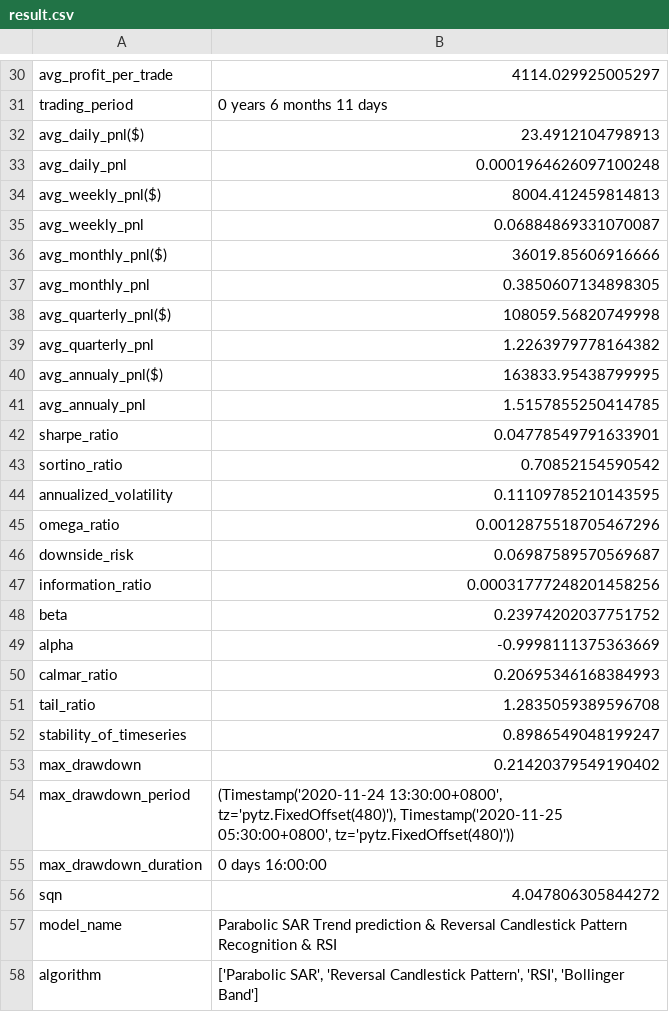
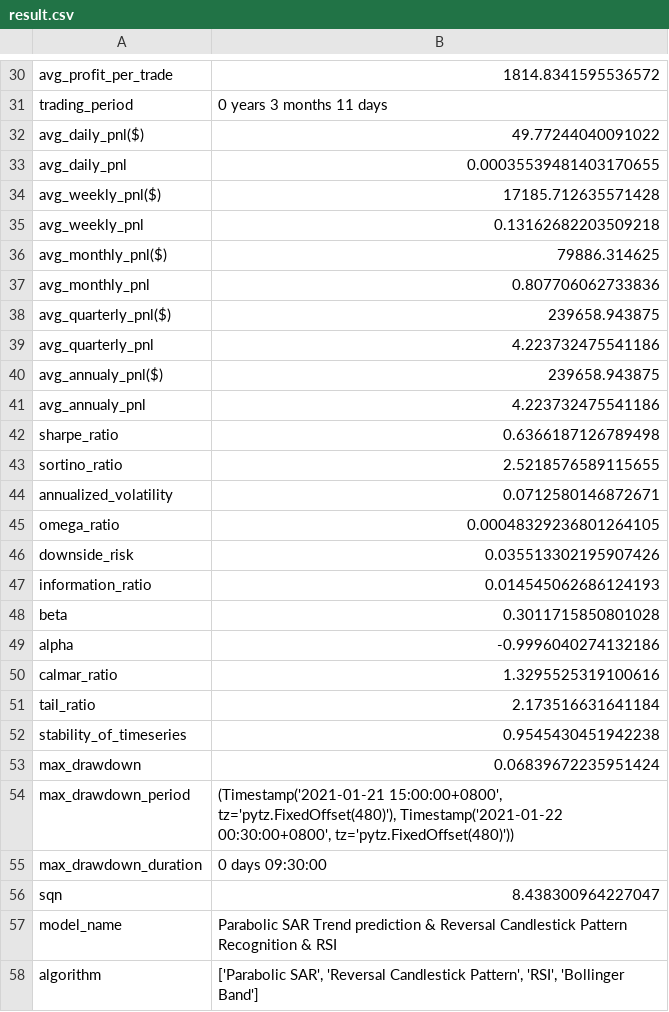
Before and after one commit to dickson507/Crypto_Areix, a CSV file: alphagen/result.csv, drawn as a sheet; only a part is shown, gaps mark what is left out; the diff covers the shown part only; the diff names each change by its address in the sheet, - before the commit and + after, or states it on an @@ line.

```diff
--- a/alphagen/result.csv
+++ b/alphagen/result.csv
-B30: 4114.029925005297
+B30: 1814.8341595536572
-B31: 0 years 6 months 11 days
+B31: 0 years 3 months 11 days
-B32: 23.4912104798913
+B32: 49.77244040091022
-B33: 0.0001964626097100248
+B33: 0.00035539481403170655
-B34: 8004.412459814813
+B34: 17185.712635571428
-B35: 0.06884869331070087
+B35: 0.13162682203509218
-B36: 36019.85606916666
+B36: 79886.314625
-B37: 0.3850607134898305
+B37: 0.807706062733836
-B38: 108059.56820749998
+B38: 239658.943875
-B39: 1.2263979778164382
+B39: 4.223732475541186
-B40: 163833.95438799995
+B40: 239658.943875
-B41: 1.5157855250414785
+B41: 4.223732475541186
-B42: 0.04778549791633901
+B42: 0.6366187126789498
-B43: 0.70852154590542
+B43: 2.5218576589115655
-B44: 0.11109785210143595
+B44: 0.0712580146872671
-B45: 0.0012875518705467296
+B45: 0.00048329236801264105
-B46: 0.06987589570569687
+B46: 0.035513302195907426
-B47: 0.00031777248201458256
+B47: 0.014545062686124193
-B48: 0.23974202037751752
+B48: 0.3011715850801028
-B49: -0.9998111375363669
+B49: -0.9996040274132186
-B50: 0.20695346168384993
+B50: 1.3295525319100616
-B51: 1.2835059389596708
+B51: 2.173516631641184
-B52: 0.8986549048199247
+B52: 0.9545430451942238
-B53: 0.21420379549190402
+B53: 0.06839672235951424
-B54: (Timestamp('2020-11-24 13:30:00+0800', tz='pytz.FixedOffset(480)'), Timestamp('2020-11-25 05:30:00+0800', tz='pytz.FixedOffset(480)'))
+B54: (Timestamp('2021-01-21 15:00:00+0800', tz='pytz.FixedOffset(480)'), Timestamp('2021-01-22 00:30:00+0800', tz='pytz.FixedOffset(480)'))
-B55: 0 days 16:00:00
+B55: 0 days 09:30:00
-B56: 4.047806305844272
+B56: 8.438300964227047
```
Also changed, not shown: 26 edited cells elsewhere in this file, 6 other files.
